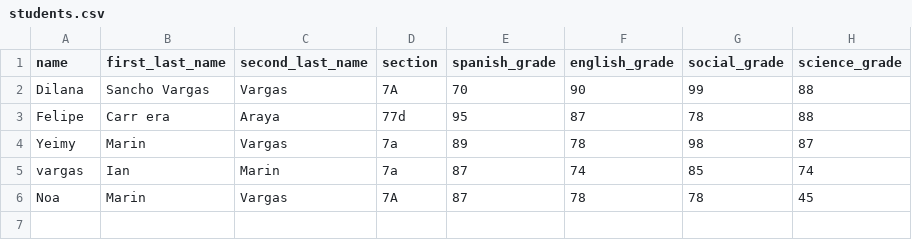
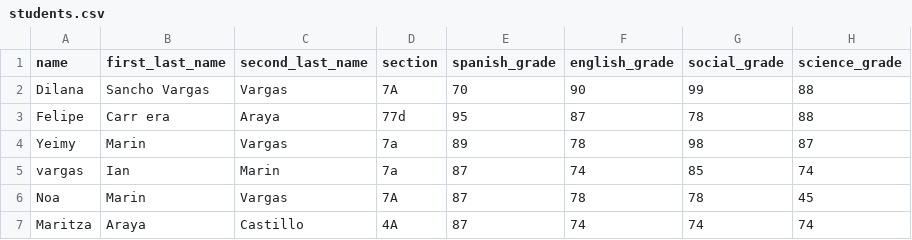
Before and after one commit to dsvargas/Ejercicios_Lyfter, a CSV file: Python Basico/Sistema de control de estudiantes/students.csv, drawn as a sheet; the diff names each change by its address in the sheet, - before the commit and + after, or states it on an @@ line.

```diff
--- a/Python Basico/Sistema de control de estudiantes/students.csv
+++ b/Python Basico/Sistema de control de estudiantes/students.csv
+row 7: Maritza | Araya | Castillo | 4A | 87 | 74 | 74 | 74
```
Also changed, not shown: 3 other files.
